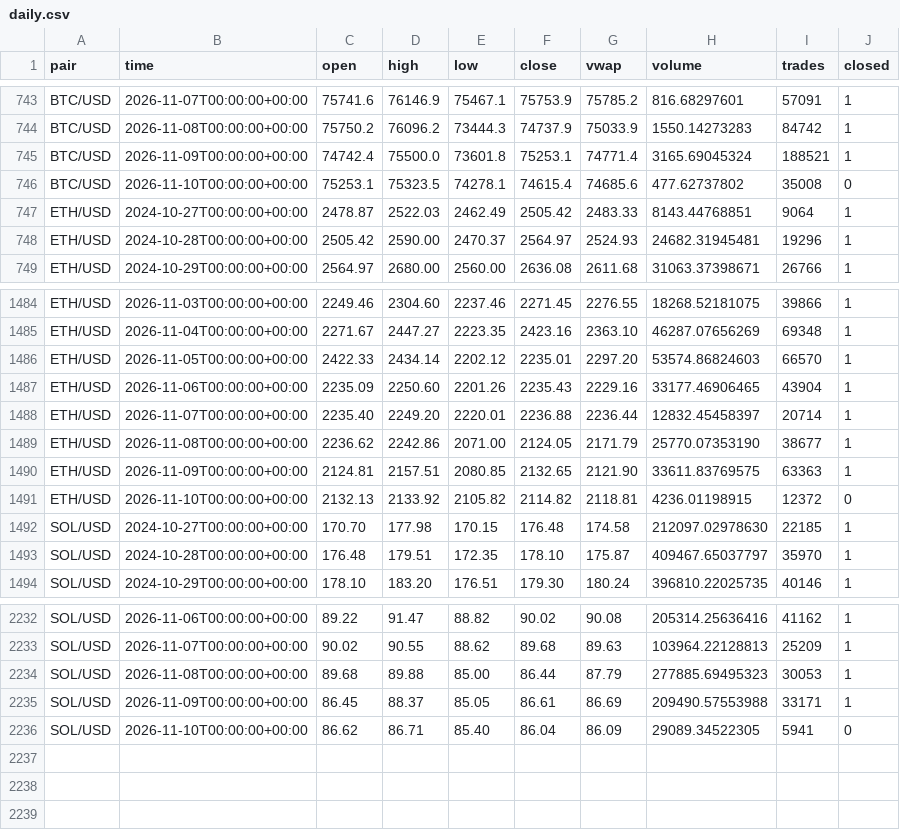
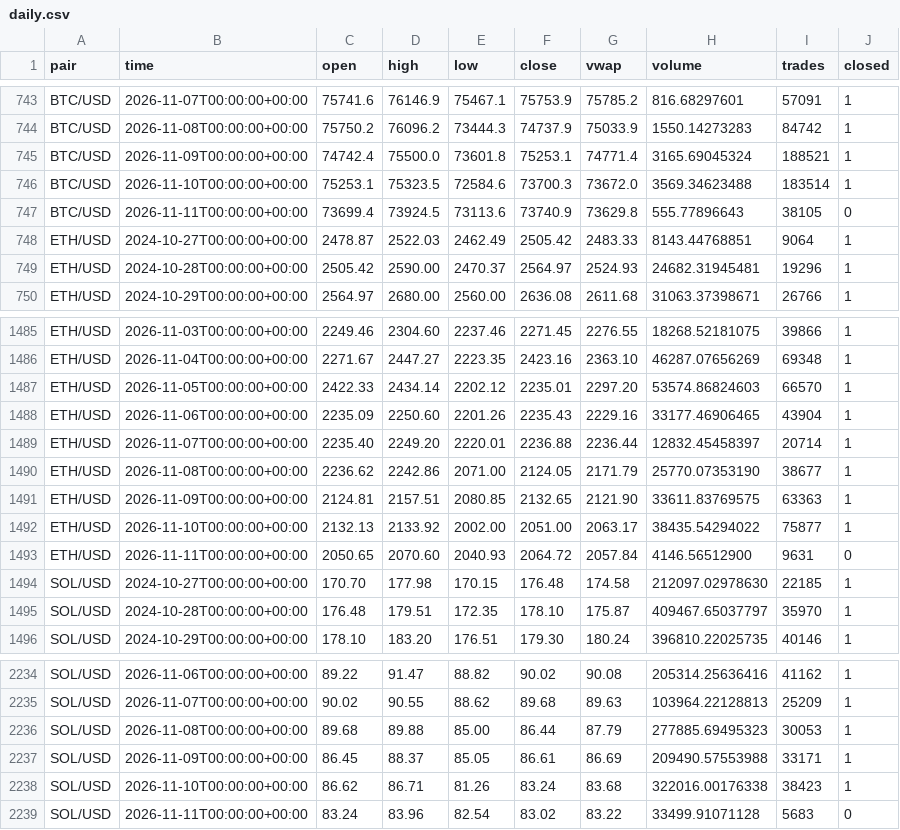
Before and after one commit to born2feel/kraken-tracker, a CSV file: data/daily.csv, drawn as a sheet; only a part is shown, gaps mark what is left out.

```diff
--- a/data/daily.csv
+++ b/data/daily.csv
@@ -745,3 +745,4 @@ BTC/USD,2026-11-08T00:00:00+00:00,75750.2,76096.2,73444.3,74737.9,75033.9,1550.1
 BTC/USD,2026-11-09T00:00:00+00:00,74742.4,75500.0,73601.8,75253.1,74771.4,3165.69045324,188521,1
-BTC/USD,2026-11-10T00:00:00+00:00,75253.1,75323.5,74278.1,74615.4,74685.6,477.62737802,35008,0
+BTC/USD,2026-11-10T00:00:00+00:00,75253.1,75323.5,72584.6,73700.3,73672.0,3569.34623488,183514,1
+BTC/USD,2026-11-11T00:00:00+00:00,73699.4,73924.5,73113.6,73740.9,73629.8,555.77896643,38105,0
 ETH/USD,2024-10-27T00:00:00+00:00,2478.87,2522.03,2462.49,2505.42,2483.33,8143.44768851,9064,1
@@ -1490,3 +1491,4 @@ ETH/USD,2026-11-08T00:00:00+00:00,2236.62,2242.86,2071.00,2124.05,2171.79,25770.
 ETH/USD,2026-11-09T00:00:00+00:00,2124.81,2157.51,2080.85,2132.65,2121.90,33611.83769575,63363,1
-ETH/USD,2026-11-10T00:00:00+00:00,2132.13,2133.92,2105.82,2114.82,2118.81,4236.01198915,12372,0
+ETH/USD,2026-11-10T00:00:00+00:00,2132.13,2133.92,2002.00,2051.00,2063.17,38435.54294022,75877,1
+ETH/USD,2026-11-11T00:00:00+00:00,2050.65,2070.60,2040.93,2064.72,2057.84,4146.56512900,9631,0
 SOL/USD,2024-10-27T00:00:00+00:00,170.70,177.98,170.15,176.48,174.58,212097.02978630,22185,1
@@ -2235,2 +2237,3 @@ SOL/USD,2026-11-08T00:00:00+00:00,89.68,89.88,85.00,86.44,87.79,277885.69495323,
 SOL/USD,2026-11-09T00:00:00+00:00,86.45,88.37,85.05,86.61,86.69,209490.57553988,33171,1
-SOL/USD,2026-11-10T00:00:00+00:00,86.62,86.71,85.40,86.04,86.09,29089.34522305,5941,0
+SOL/USD,2026-11-10T00:00:00+00:00,86.62,86.71,81.26,83.24,83.68,322016.00176338,38423,1
+SOL/USD,2026-11-11T00:00:00+00:00,83.24,83.96,82.54,83.02,83.22,33499.91071128,5683,0
```
Also changed, not shown: 1 other file.
